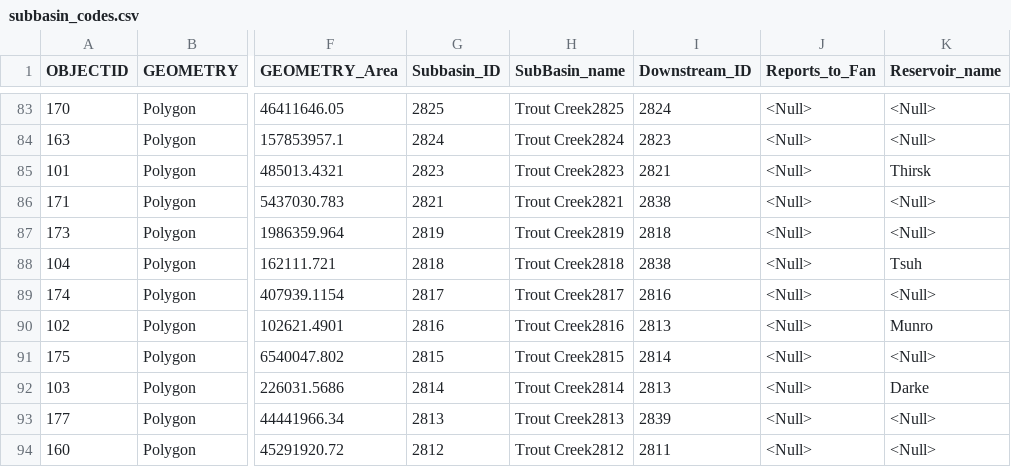
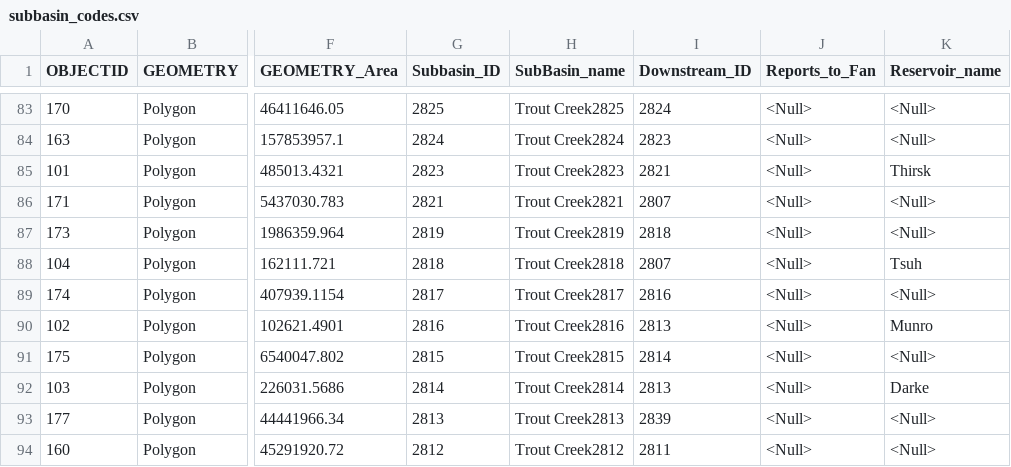
Before and after one commit to Okanagan-Basin-Water-Board/obwb-hydro-modelling, a CSV file: input-data/raw/parameter-codes/subbasin_codes.csv, drawn as a sheet; only a part is shown, gaps mark what is left out; the diff names each change by its address in the sheet, - before the commit and + after, or states it on an @@ line.

Commit message:
Update to subbasin_codes.csv to fix routing issue in Trout Creek

```diff
--- a/input-data/raw/parameter-codes/subbasin_codes.csv
+++ b/input-data/raw/parameter-codes/subbasin_codes.csv
-I86 (Downstream_ID): 2838
+I86 (Downstream_ID): 2807
-I88 (Downstream_ID): 2838
+I88 (Downstream_ID): 2807
```
